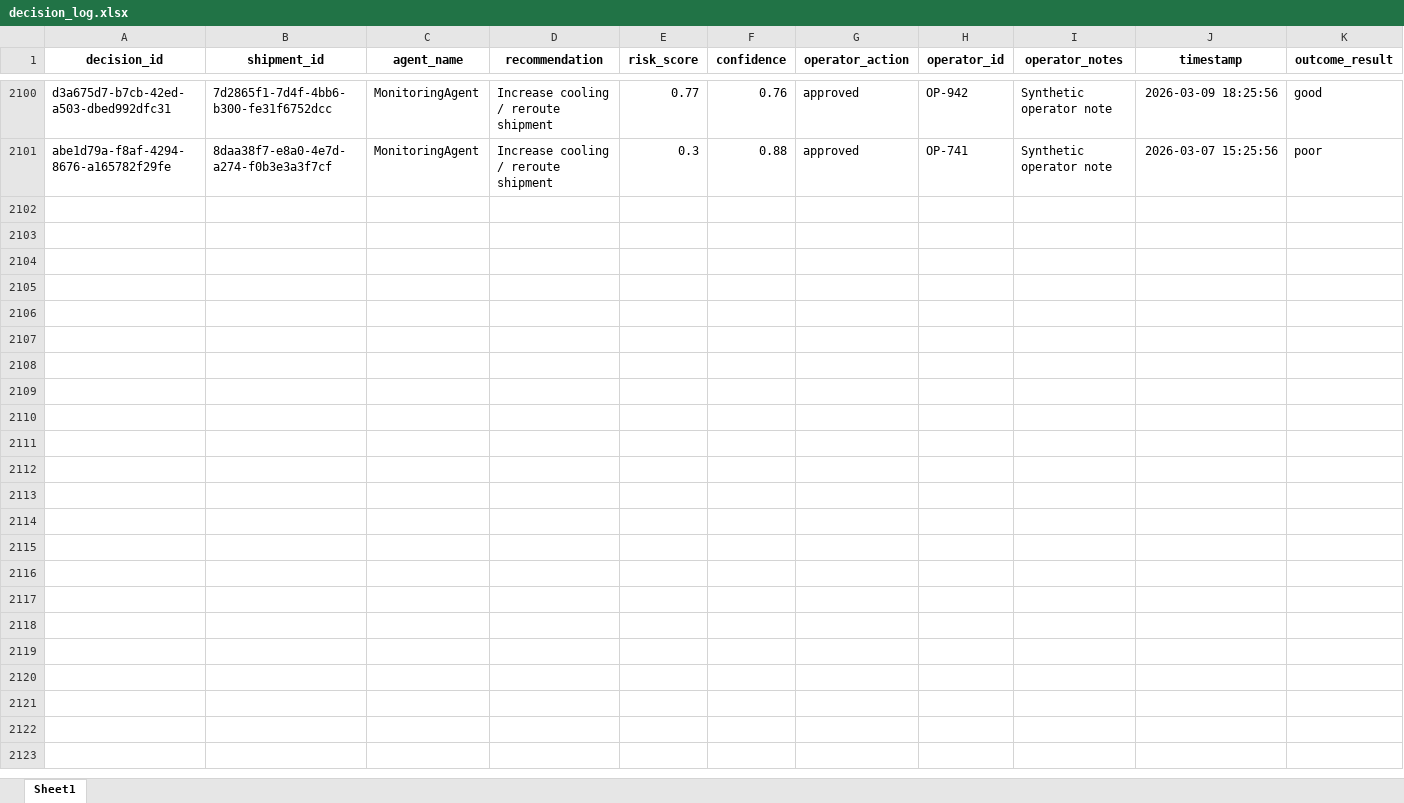
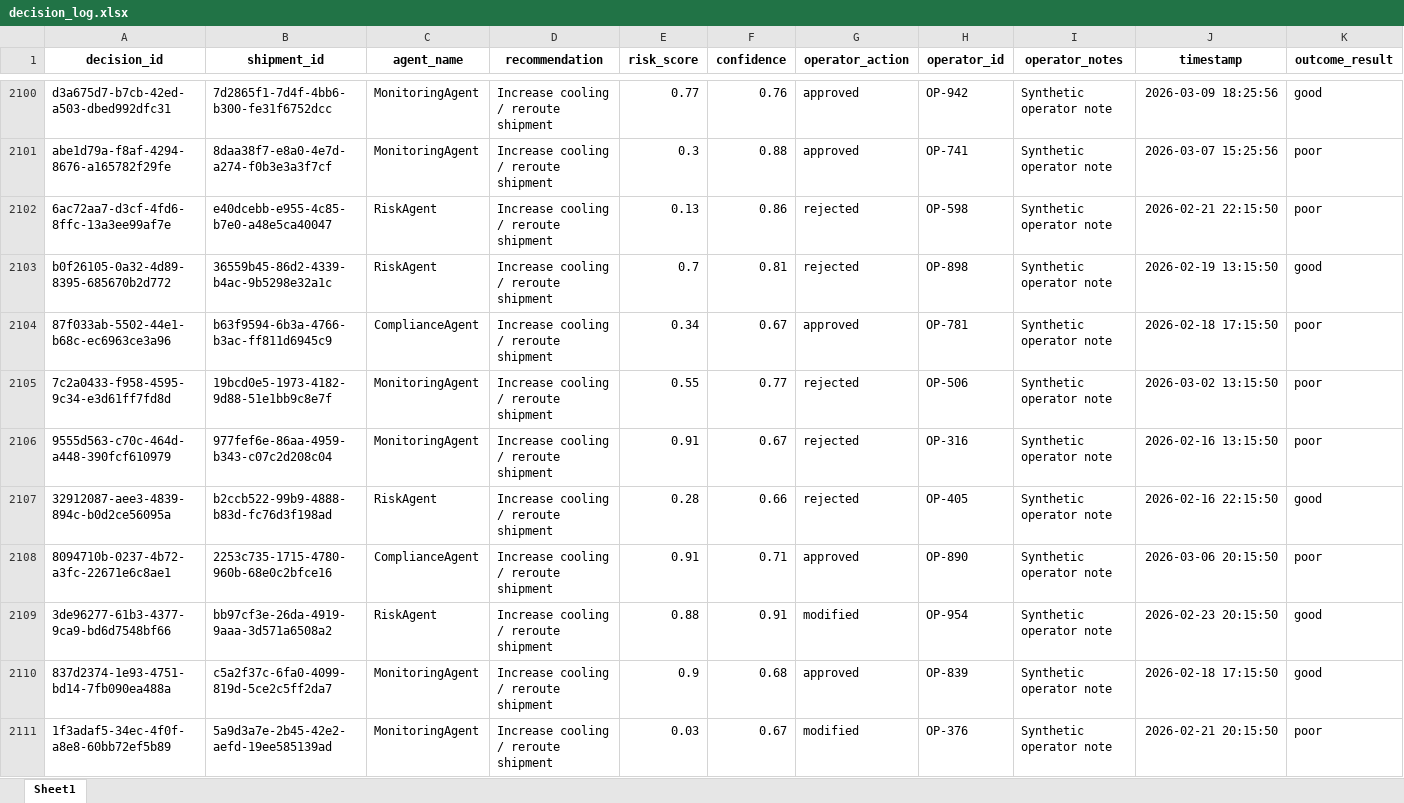
Before and after one commit to KavyaKunchaparthi/cold-chain-data-generator, an Excel workbook: decision_log.xlsx, sheet Sheet1, drawn as a sheet; only a part is shown, gaps mark what is left out; values as stored, in another font and other column widths than the file's, no borders; the diff covers the shown part only; the diff names each change by its address in the sheet, - before the commit and + after, or states it on an @@ line.

```diff
--- a/decision_log.xlsx (sheet Sheet1)
+++ b/decision_log.xlsx (sheet Sheet1)
+row 2102: 6ac72aa7-d3cf-4fd6-8ffc-13a3ee99af7e | e40dcebb-e955-4c85-b7e0-a48e5ca40047 | RiskAgent | Increase cooling / reroute shipment | 0.13 | 0.86 | rejected | OP-598 | Synthetic operator note | 2026-02-21 22:15:50 | poor
+row 2103: b0f26105-0a32-4d89-8395-685670b2d772 | 36559b45-86d2-4339-b4ac-9b5298e32a1c | RiskAgent | Increase cooling / reroute shipment | 0.7 | 0.81 | rejected | OP-898 | Synthetic operator note | 2026-02-19 13:15:50 | good
+row 2104: 87f033ab-5502-44e1-b68c-ec6963ce3a96 | b63f9594-6b3a-4766-b3ac-ff811d6945c9 | ComplianceAgent | Increase cooling / reroute shipment | 0.34 | 0.67 | approved | OP-781 | Synthetic operator note | 2026-02-18 17:15:50 | poor
+row 2105: 7c2a0433-f958-4595-9c34-e3d61ff7fd8d | 19bcd0e5-1973-4182-9d88-51e1bb9c8e7f | MonitoringAgent | Increase cooling / reroute shipment | 0.55 | 0.77 | rejected | OP-506 | Synthetic operator note | 2026-03-02 13:15:50 | poor
+row 2106: 9555d563-c70c-464d-a448-390fcf610979 | 977fef6e-86aa-4959-b343-c07c2d208c04 | MonitoringAgent | Increase cooling / reroute shipment | 0.91 | 0.67 | rejected | OP-316 | Synthetic operator note | 2026-02-16 13:15:50 | poor
+row 2107: 32912087-aee3-4839-894c-b0d2ce56095a | b2ccb522-99b9-4888-b83d-fc76d3f198ad | RiskAgent | Increase cooling / reroute shipment | 0.28 | 0.66 | rejected | OP-405 | Synthetic operator note | 2026-02-16 22:15:50 | good
+row 2108: 8094710b-0237-4b72-a3fc-22671e6c8ae1 | 2253c735-1715-4780-960b-68e0c2bfce16 | ComplianceAgent | Increase cooling / reroute shipment | 0.91 | 0.71 | approved | OP-890 | Synthetic operator note | 2026-03-06 20:15:50 | poor
+row 2109: 3de96277-61b3-4377-9ca9-bd6d7548bf66 | bb97cf3e-26da-4919-9aaa-3d571a6508a2 | RiskAgent | Increase cooling / reroute shipment | 0.88 | 0.91 | modified | OP-954 | Synthetic operator note | 2026-02-23 20:15:50 | good
+row 2110: 837d2374-1e93-4751-bd14-7fb090ea488a | c5a2f37c-6fa0-4099-819d-5ce2c5ff2da7 | MonitoringAgent | Increase cooling / reroute shipment | 0.9 | 0.68 | approved | OP-839 | Synthetic operator note | 2026-02-18 17:15:50 | good
+row 2111: 1f3adaf5-34ec-4f0f-a8e8-60bb72ef5b89 | 5a9d3a7e-2b45-42e2-aefd-19ee585139ad | MonitoringAgent | Increase cooling / reroute shipment | 0.03 | 0.67 | modified | OP-376 | Synthetic operator note | 2026-02-21 20:15:50 | poor
```
Also changed, not shown: 40 added rows elsewhere in this sheet, Agent2_Quality_Risk_Report.xlsx, Agent3_Root_Cause_Report.xlsx, 6 other files.
